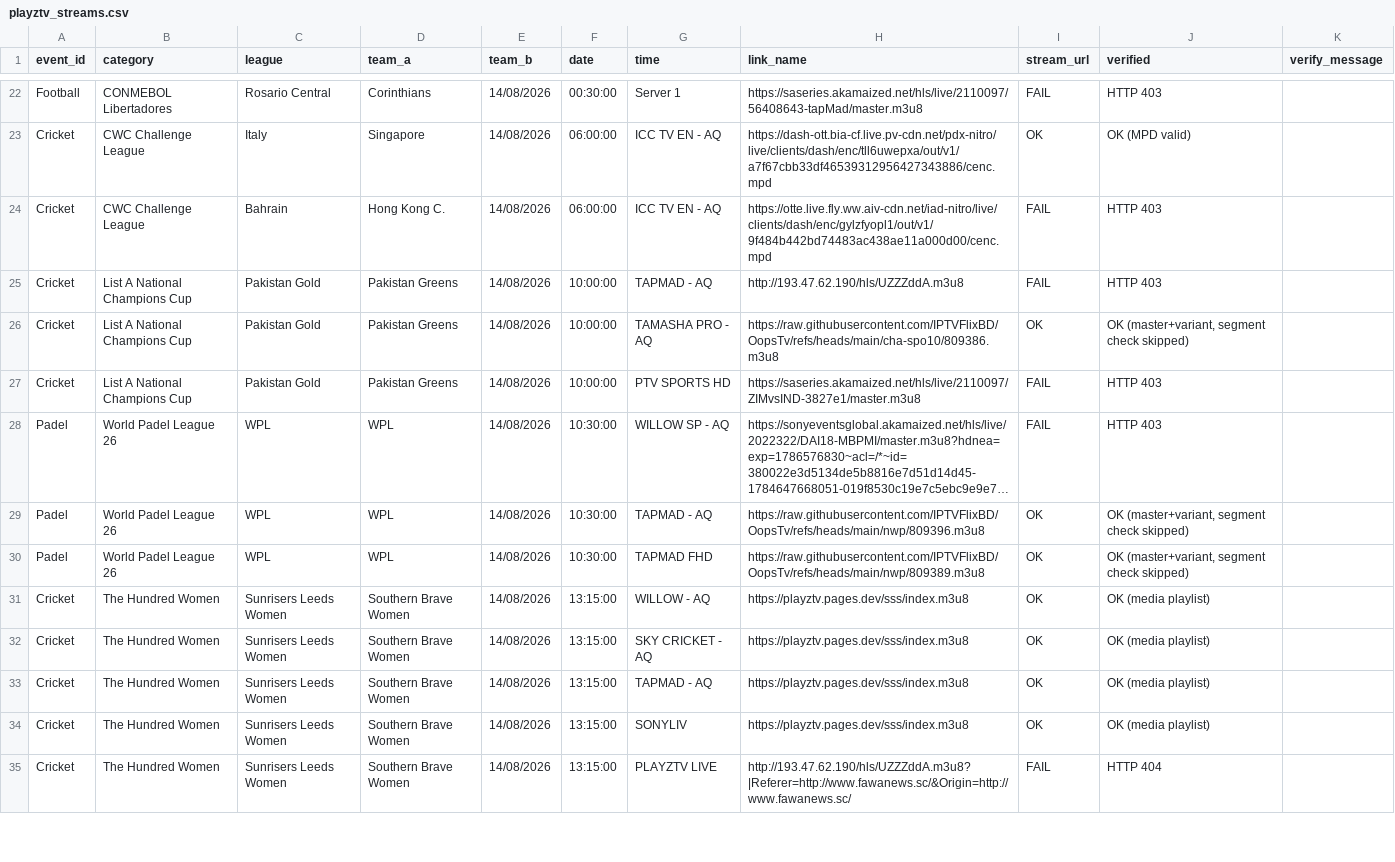
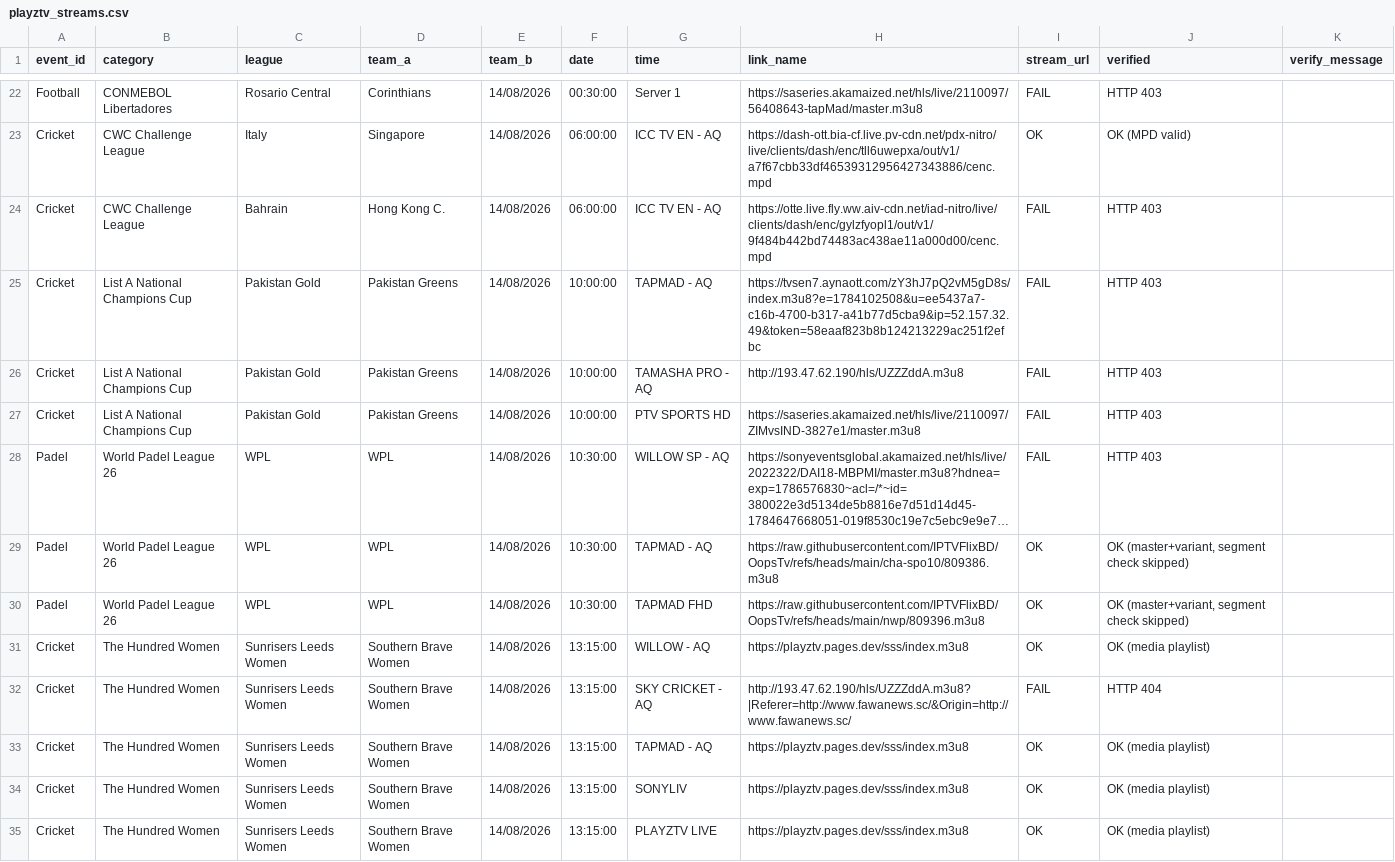
Before and after one commit to khadembd/playztv-playlist, a CSV file: output/playztv_streams.csv, drawn as a sheet; only a part is shown, gaps mark what is left out; long unchanged cells end in …; the diff covers the shown part only; the diff names each change by its address in the sheet, - before the commit and + after, or states it on an @@ line.

```diff
--- a/output/playztv_streams.csv
+++ b/output/playztv_streams.csv
-H25 (link_name): http://193.47.62.190/hls/UZZZddA.m3u8
+H25 (link_name): https://tvsen7.aynaott.com/zY3hJ7pQ2vM5gD8s/index.m3u8?e=1784102508&u=ee5437a7-c16b-4700-b317-a41b77d5cba9&ip=52.157.32.49&token=58eaaf823b8b124213229ac251f2efbc
-H26 (link_name): https://raw.githubusercontent.com/IPTVFlixBD/OopsTv/refs/heads/main/cha-spo10/809386.m3u8
+H26 (link_name): http://193.47.62.190/hls/UZZZddA.m3u8
-I26 (stream_url): OK
+I26 (stream_url): FAIL
-J26 (verified): OK (master+variant, segment check skipped)
+J26 (verified): HTTP 403
-H29 (link_name): https://raw.githubusercontent.com/IPTVFlixBD/OopsTv/refs/heads/main/nwp/809396.m3u8
+H29 (link_name): https://raw.githubusercontent.com/IPTVFlixBD/OopsTv/refs/heads/main/cha-spo10/809386.m3u8
-H30 (link_name): https://raw.githubusercontent.com/IPTVFlixBD/OopsTv/refs/heads/main/nwp/809389.m3u8
+H30 (link_name): https://raw.githubusercontent.com/IPTVFlixBD/OopsTv/refs/heads/main/nwp/809396.m3u8
-H32 (link_name): https://playztv.pages.dev/sss/index.m3u8
+H32 (link_name): http://193.47.62.190/hls/UZZZddA.m3u8?|Referer=http://www.fawanews.sc/&Origin=http://www.fawanews.sc/
-I32 (stream_url): OK
+I32 (stream_url): FAIL
-J32 (verified): OK (media playlist)
+J32 (verified): HTTP 404
-H35 (link_name): http://193.47.62.190/hls/UZZZddA.m3u8?|Referer=http://www.fawanews.sc/&Origin=http://www.fawanews.sc/
+H35 (link_name): https://playztv.pages.dev/sss/index.m3u8
-I35 (stream_url): FAIL
+I35 (stream_url): OK
-J35 (verified): HTTP 404
+J35 (verified): OK (media playlist)
```
Also changed, not shown: 2 added rows, 2 removed rows and 78 edited cells elsewhere in this file, 9 other files.
